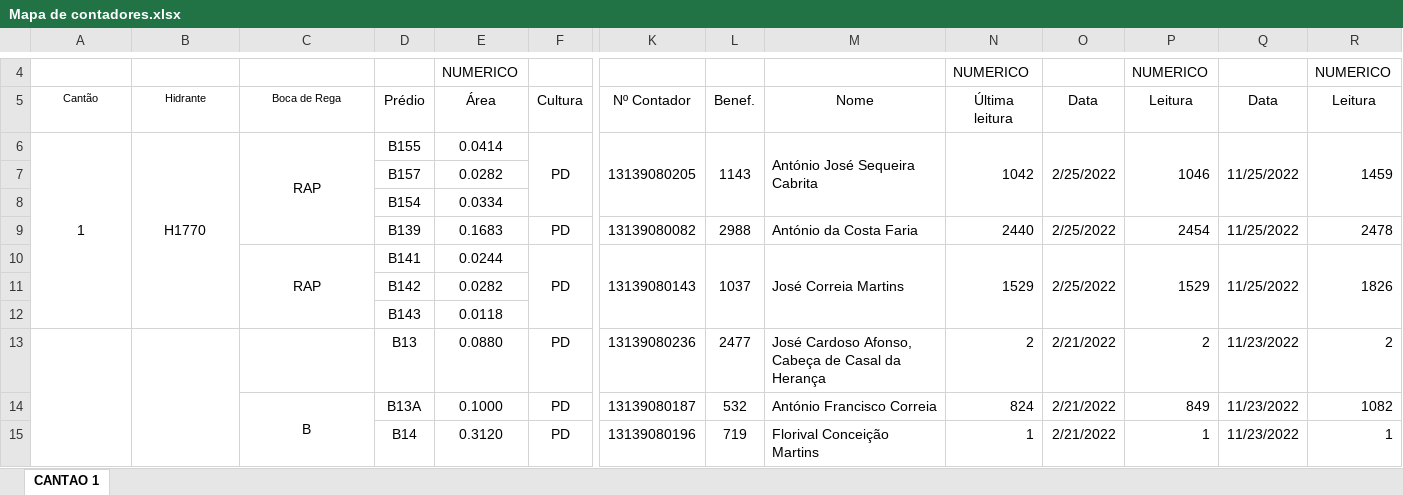
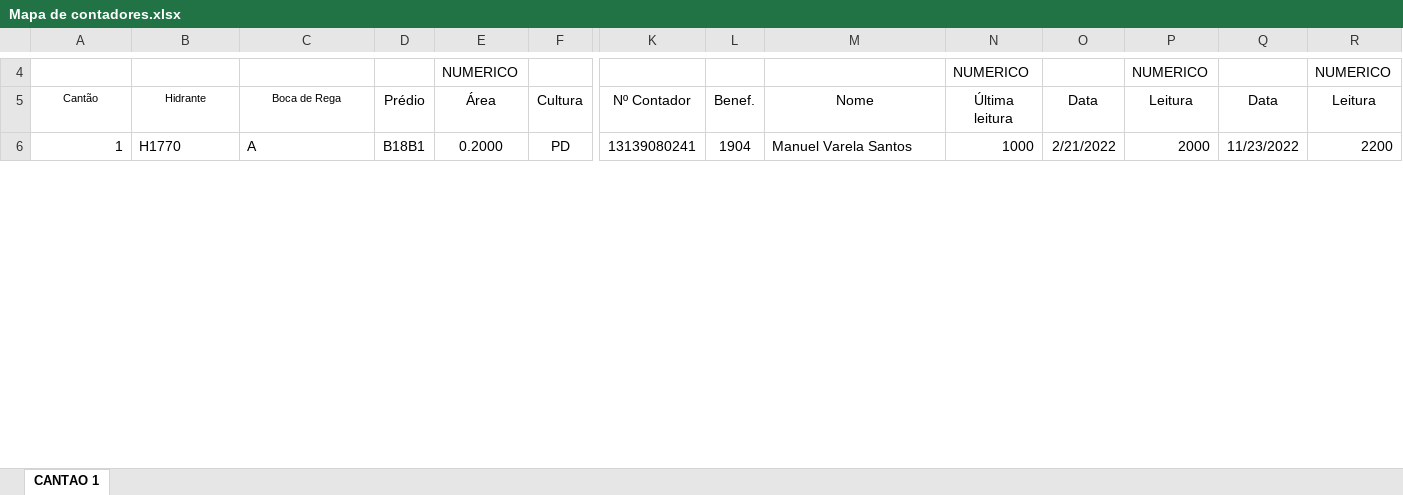
Before and after one commit to xarop-pa-toss/ID_Primavera_Extensibility, an Excel workbook: ASSREG-Faturacao/Mapa de contadores.xlsx, sheet CANTAO 1, drawn as a sheet; only a part is shown, gaps mark what is left out; values as stored, in another font and other column widths than the file's, no borders; rows hold the shown columns only; the diff covers the shown part only; the diff names each change by its address in the sheet, - before the commit and + after, or states it on an @@ line.

```diff
--- a/ASSREG-Faturacao/Mapa de contadores.xlsx (sheet CANTAO 1)
+++ b/ASSREG-Faturacao/Mapa de contadores.xlsx (sheet CANTAO 1)
-A6 alignment: center
+A6 alignment: right
-A6:A12 merged
-B6:C6 alignment: center
+B6:C6 alignment: left
-B6:B12 merged
-C6 (Boca de Rega): RAP
+C6 (Boca de Rega): A
-C6:C9 merged
-D6 (Prédio): B155
+D6 (Prédio): B18B1
-E6 (Área): 0.0414
+E6 (Área): 0.2000
-F6:F8 merged
-K6 (Nº Contador): 13139080205
+K6 (Nº Contador): 13139080241
-K6:K8 merged
-L6 (Benef.): 1143
+L6 (Benef.): 1904
-L6:L8 merged
-M6 (Nome): António José Sequeira Cabrita
+M6 (Nome): Manuel Varela Santos
-M6:M8 merged
-N6 (Última leitura): 1042
+N6 (Última leitura): 1000
-N6:N8 merged
-O6 (Data): 2/25/2022
+O6 (Data): 2/21/2022
-O6:O8 merged
-P6 (Leitura): 1046
+P6 (Leitura): 2000
-P6:P8 merged
-Q6 (Data): 11/25/2022
+Q6 (Data): 11/23/2022
-Q6:Q8 merged
-R6 (Leitura): 1459
+R6 (Leitura): 2200
-R6:R8 merged
-row 7:  |  |  | B157 | 0.0282
-row 8:  |  |  | B154 | 0.0334
-row 9:  |  |  | B139 | 0.1683 | PD | 13139080082 | 2988 | António da Costa Faria | 2440 | 2/25/2022 | 2454 | 11/25/2022 | 2478
-row 10:  |  | RAP | B141 | 0.0244 | PD | 13139080143 | 1037 | José Correia Martins | 1529 | 2/25/2022 | 1529 | 11/25/2022 | 1826
-row 11:  |  |  | B142 | 0.0282
-row 12:  |  |  | B143 | 0.0118
-row 13:  |  |  | B13 | 0.0880 | PD | 13139080236 | 2477 | José Cardoso Afonso, Cabeça de Casal da Herança | 2 | 2/21/2022 | 2 | 11/23/2022 | 2
-row 14:  |  | B | B13A | 0.1000 | PD | 13139080187 | 532 | António Francisco Correia | 824 | 2/21/2022 | 849 | 11/23/2022 | 1082
-row 15:  |  |  | B14 | 0.3120 | PD | 13139080196 | 719 | Florival Conceição Martins | 1 | 2/21/2022 | 1 | 11/23/2022 | 1
```
Also changed, not shown: 4 removed rows, 30 edited cells, cell formats and merged cells elsewhere in this sheet, ASSREG-Faturacao/copia.xlsx, 1 other file.
